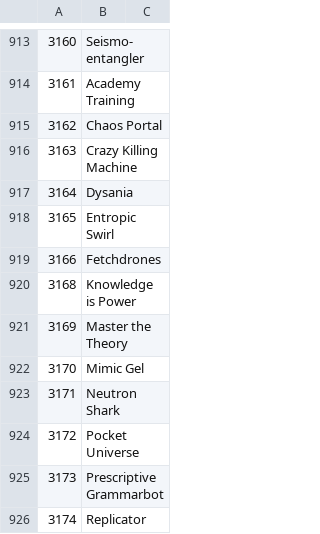
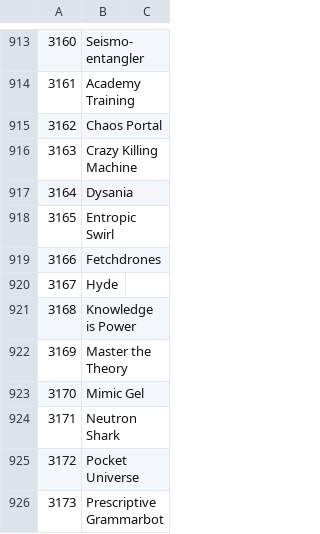
Before and after one commit to CGrabda/drawBetterCards, a CSV file: scripts/data/cardNameId.csv, drawn as a sheet; only a part is shown, gaps mark what is left out; the shorter side is filled out with more unchanged rows.

Commit message:
Verified cards in ID list

```diff
--- a/scripts/data/cardNameId.csv
+++ b/scripts/data/cardNameId.csv
@@ -919,2 +919,3 @@
 3166,Fetchdrones,
+3167,Hyde,
 3168,Knowledge is Power,
```
Also changed, not shown: 1 other file.
